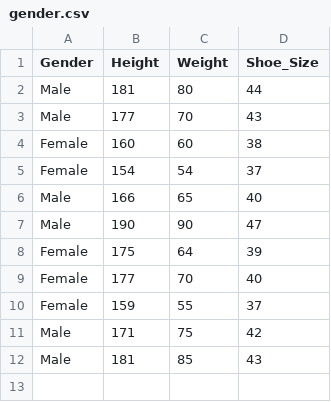
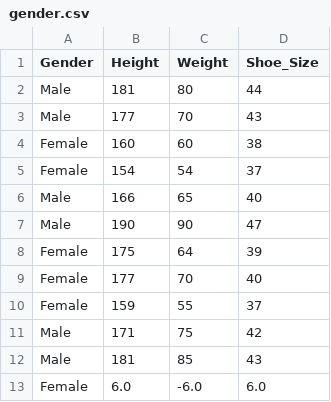
Before and after one commit to James-Lingmeng-Li/gender_classifier, a CSV file: gender.csv, drawn as a sheet.

```diff
--- a/gender.csv
+++ b/gender.csv
@@ -12 +12,2 @@ Male,171,75,42
 Male,181,85,43
+Female,6.0,-6.0,6.0
```
Also changed, not shown: 1 other file.
